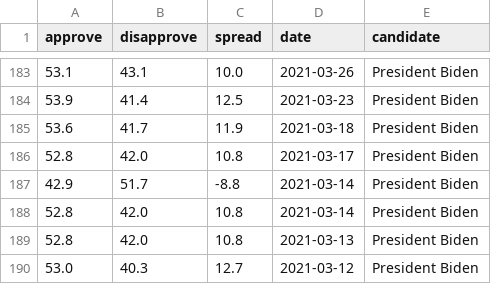
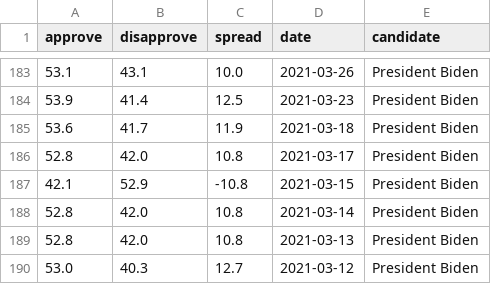
Before and after one commit to stiles/biden-polls, a CSV file: data/processed/biden_polling_averages.csv, drawn as a sheet; only a part is shown, gaps mark what is left out.

```diff
--- a/data/processed/biden_polling_averages.csv
+++ b/data/processed/biden_polling_averages.csv
@@ -186,3 +186,3 @@ approve,disapprove,spread,date,candidate
 52.8,42.0,10.8,2021-03-17,President Biden
-42.9,51.7,-8.8,2021-03-14,President Biden
+42.1,52.9,-10.8,2021-03-15,President Biden
 52.8,42.0,10.8,2021-03-14,President Biden
```
Also changed, not shown: data/processed/biden_approval_trend_538_adults.csv, data/processed/biden_approval_trend_538_all_polls.csv, 5 other files.
